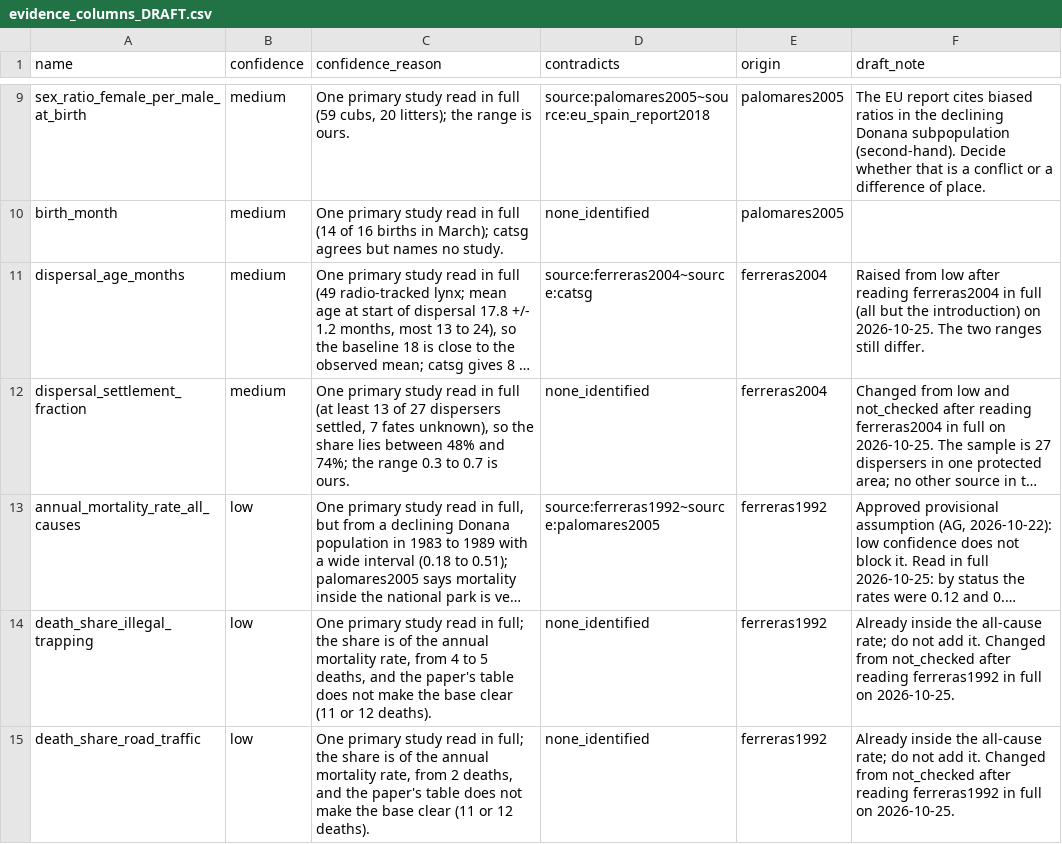
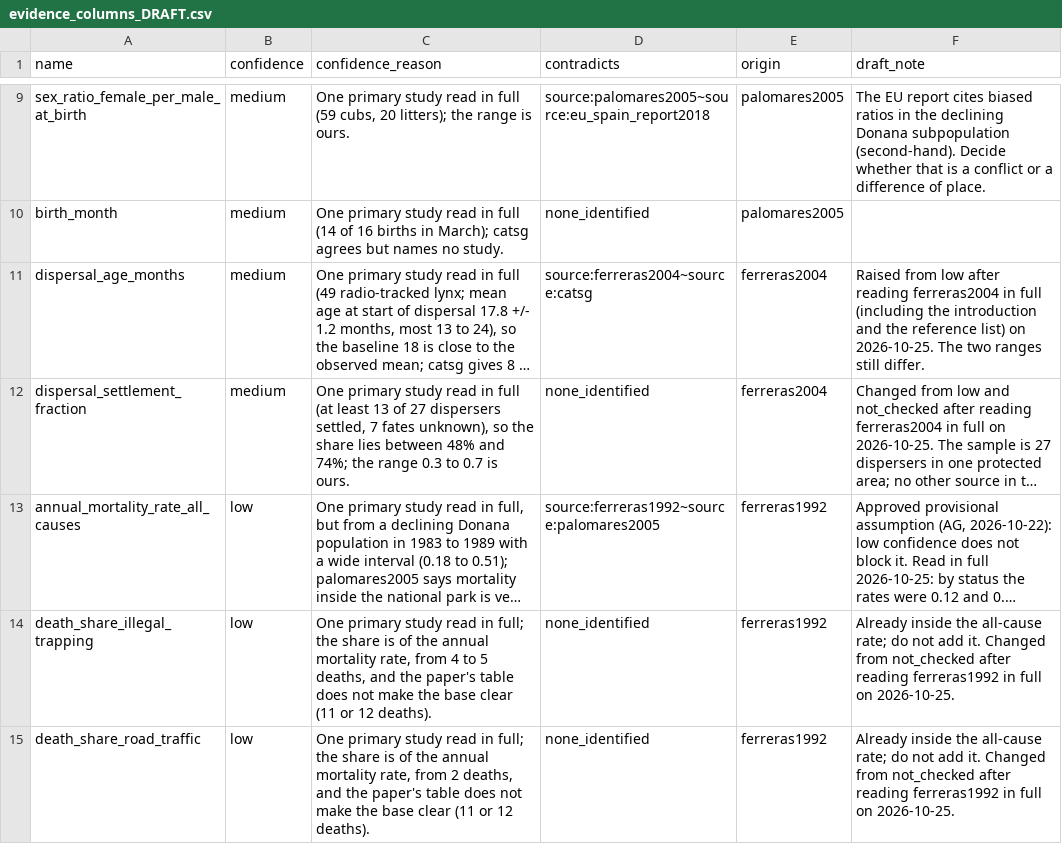
Before and after one commit to valerie-zandoli/project-resurrection, a CSV file: data/parameters/evidence_columns_DRAFT.csv, drawn as a sheet; only a part is shown, gaps mark what is left out; long unchanged cells end in …; the diff covers the shown part only; the diff names each change by its address in the sheet, - before the commit and + after, or states it on an @@ line.

```diff
--- a/data/parameters/evidence_columns_DRAFT.csv
+++ b/data/parameters/evidence_columns_DRAFT.csv
-F11 (draft_note): …in full (all but the introduction) on 2026-10-25.…
+F11 (draft_note): …in full (including the introduction and the reference list) on 2026-10-25.…
```
Also changed, not shown: 6 edited cells elsewhere in this file.
